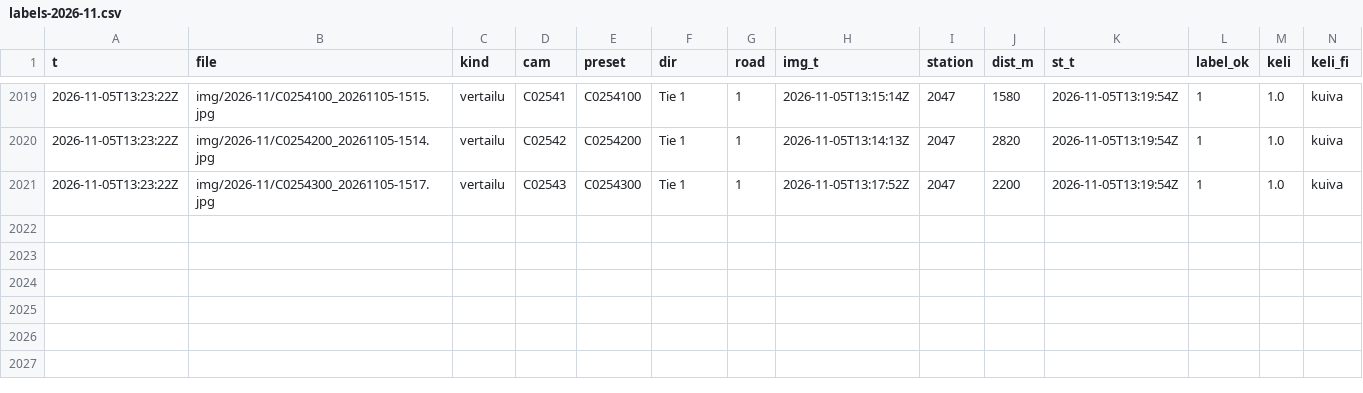
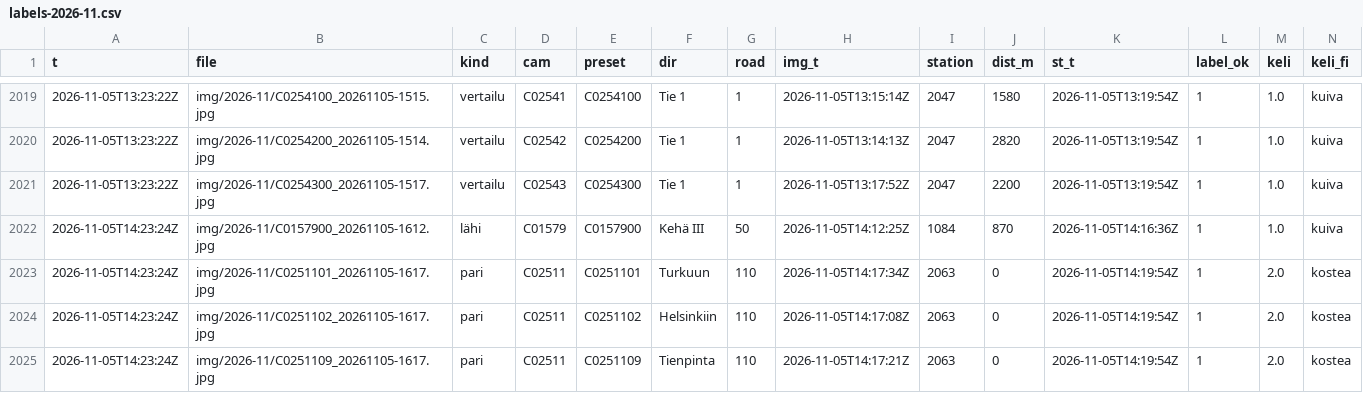
Before and after one commit to Sambbor/Vantaakeli-kuvat, a CSV file: data/labels-2026-11.csv, drawn as a sheet; only a part is shown, gaps mark what is left out; rows hold the shown columns only; the diff names each change by its address in the sheet, - before the commit and + after, or states it on an @@ line.

```diff
--- a/data/labels-2026-11.csv
+++ b/data/labels-2026-11.csv
+row 2022: 2026-11-05T14:23:24Z | img/2026-11/C0157900_20261105-1612.jpg | lähi | C01579 | C0157900 | Kehä III | 50 | 2026-11-05T14:12:25Z | 1084 | 870 | 2026-11-05T14:16:36Z | 1 | 1.0 | kuiva
+row 2023: 2026-11-05T14:23:24Z | img/2026-11/C0251101_20261105-1617.jpg | pari | C02511 | C0251101 | Turkuun | 110 | 2026-11-05T14:17:34Z | 2063 | 0 | 2026-11-05T14:19:54Z | 1 | 2.0 | kostea
+row 2024: 2026-11-05T14:23:24Z | img/2026-11/C0251102_20261105-1617.jpg | pari | C02511 | C0251102 | Helsinkiin | 110 | 2026-11-05T14:17:08Z | 2063 | 0 | 2026-11-05T14:19:54Z | 1 | 2.0 | kostea
+row 2025: 2026-11-05T14:23:24Z | img/2026-11/C0251109_20261105-1617.jpg | pari | C02511 | C0251109 | Tienpinta | 110 | 2026-11-05T14:17:21Z | 2063 | 0 | 2026-11-05T14:19:54Z | 1 | 2.0 | kostea
```
Also changed, not shown: 6 other files.
